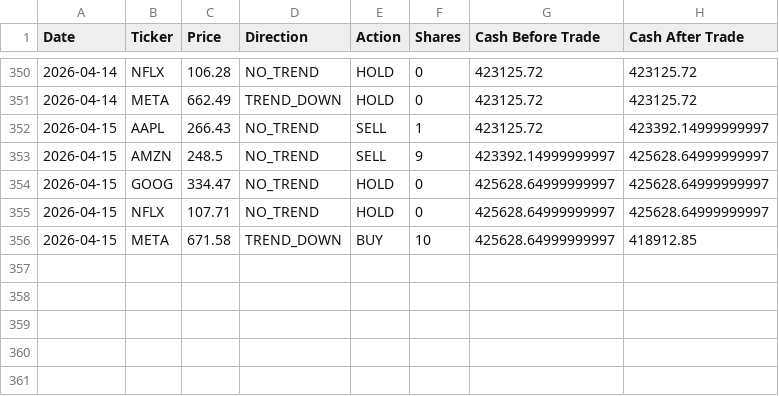
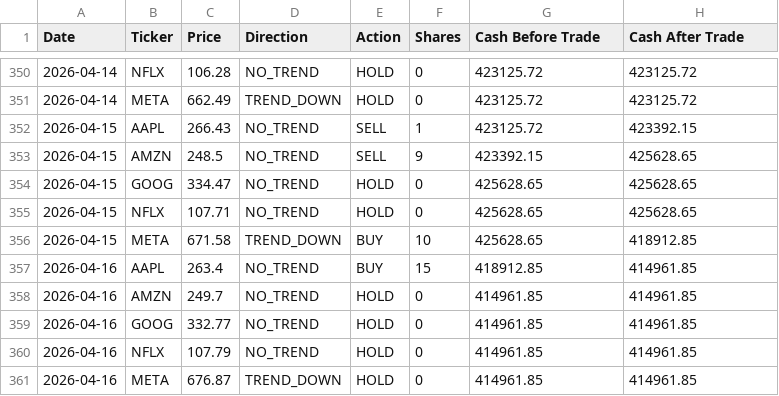
Before and after one commit to dr-cagri-tanriover/FAANG-Robotrader, a CSV file: data/Random_Randy.csv, drawn as a sheet; only a part is shown, gaps mark what is left out.

```diff
--- a/data/Random_Randy.csv
+++ b/data/Random_Randy.csv
@@ -351,6 +351,11 @@ Date,Ticker,Price,Direction,Action,Shares,Cash Before Trade,Cash After Trade
 2026-04-14,META,662.49,TREND_DOWN,HOLD,0,423125.72,423125.72
-2026-04-15,AAPL,266.43,NO_TREND,SELL,1,423125.72,423392.14999999997
-2026-04-15,AMZN,248.5,NO_TREND,SELL,9,423392.14999999997,425628.64999999997
-2026-04-15,GOOG,334.47,NO_TREND,HOLD,0,425628.64999999997,425628.64999999997
-2026-04-15,NFLX,107.71,NO_TREND,HOLD,0,425628.64999999997,425628.64999999997
-2026-04-15,META,671.58,TREND_DOWN,BUY,10,425628.64999999997,418912.85
+2026-04-15,AAPL,266.43,NO_TREND,SELL,1,423125.72,423392.15
+2026-04-15,AMZN,248.5,NO_TREND,SELL,9,423392.15,425628.65
+2026-04-15,GOOG,334.47,NO_TREND,HOLD,0,425628.65,425628.65
+2026-04-15,NFLX,107.71,NO_TREND,HOLD,0,425628.65,425628.65
+2026-04-15,META,671.58,TREND_DOWN,BUY,10,425628.65,418912.85
+2026-04-16,AAPL,263.4,NO_TREND,BUY,15,418912.85,414961.85
+2026-04-16,AMZN,249.7,NO_TREND,HOLD,0,414961.85,414961.85
+2026-04-16,GOOG,332.77,NO_TREND,HOLD,0,414961.85,414961.85
+2026-04-16,NFLX,107.79,NO_TREND,HOLD,0,414961.85,414961.85
+2026-04-16,META,676.87,TREND_DOWN,HOLD,0,414961.85,414961.85
```
Also changed, not shown: data/Brave_Beth.csv, data/Optimal_Owen.csv, 1 other file.
